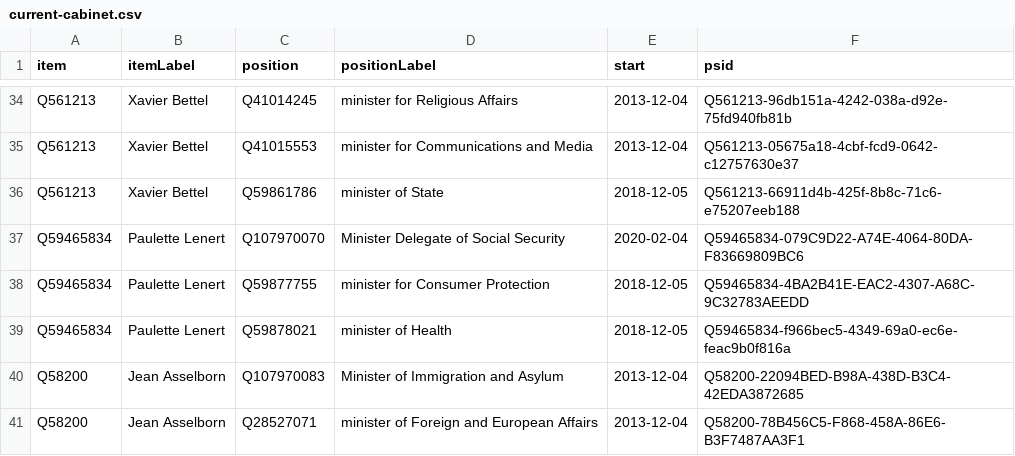
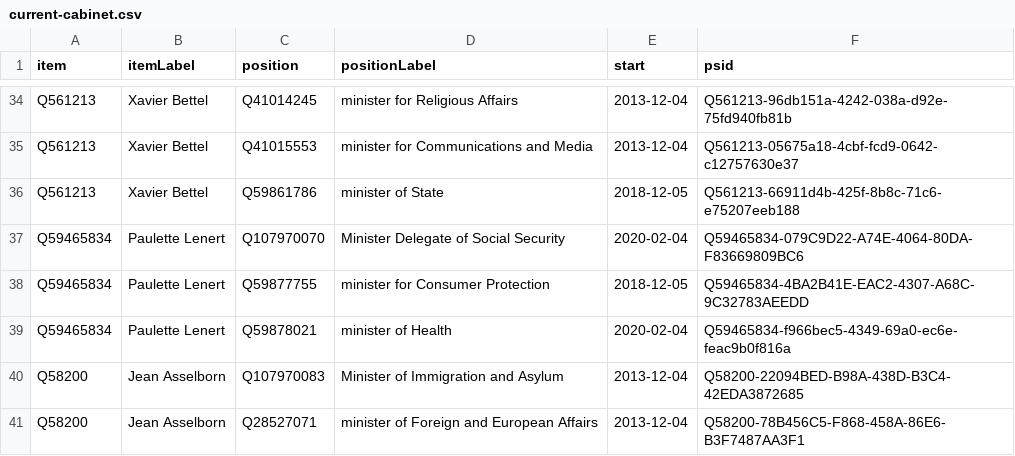
Before and after one commit to every-politician-scrapers/luxembourg-cabinet, a CSV file: wikidata/results/current-cabinet.csv, drawn as a sheet; only a part is shown, gaps mark what is left out.

Commit message:
Run SPARQL queries

```diff
--- a/wikidata/results/current-cabinet.csv
+++ b/wikidata/results/current-cabinet.csv
@@ -38,3 +38,3 @@ Q59465834,Paulette Lenert,Q107970070,Minister Delegate of Social Security,2020-0
 Q59465834,Paulette Lenert,Q59877755,minister for Consumer Protection,2018-12-05,Q59465834-4BA2B41E-EAC2-4307-A68C-9C32783AEEDD
-Q59465834,Paulette Lenert,Q59878021,minister of Health,2018-12-05,Q59465834-f966bec5-4349-69a0-ec6e-feac9b0f816a
+Q59465834,Paulette Lenert,Q59878021,minister of Health,2020-02-04,Q59465834-f966bec5-4349-69a0-ec6e-feac9b0f816a
 Q58200,Jean Asselborn,Q107970083,Minister of Immigration and Asylum,2013-12-04,Q58200-22094BED-B98A-438D-B3C4-42EDA3872685
```
